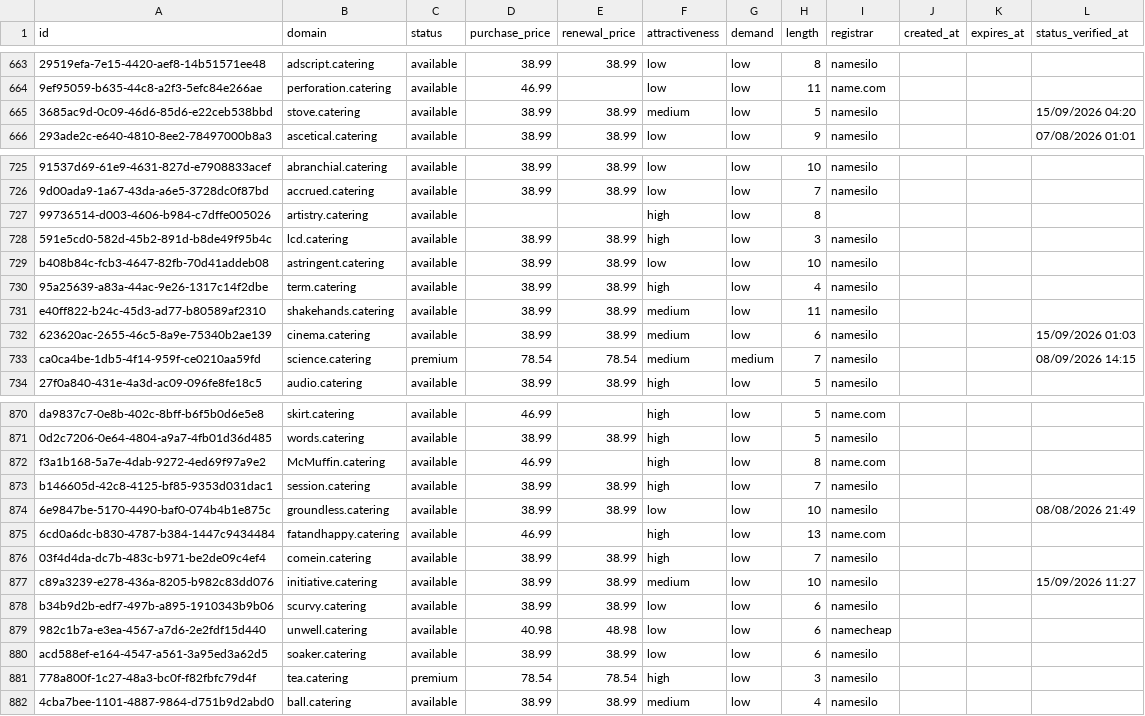
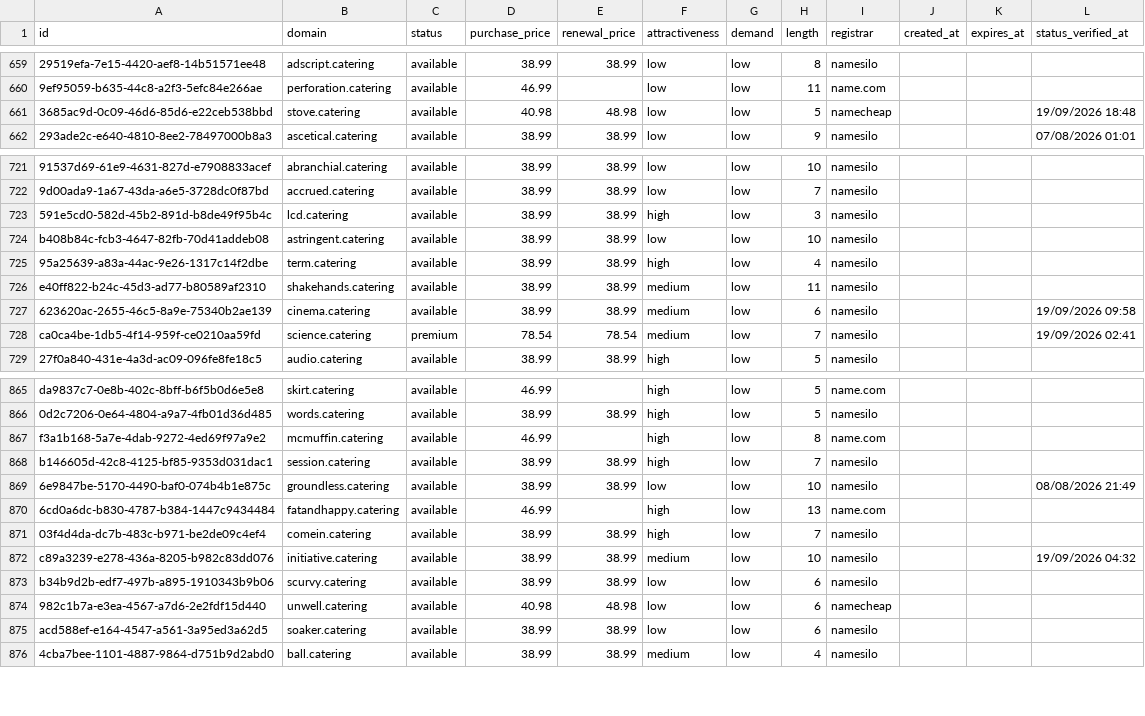
Before and after one commit to UniqueDomains/catering-oneword-domains, a CSV file: catering.csv, drawn as a sheet; only a part is shown, gaps mark what is left out; removed rows and columns are numbered as before the commit, all else as after; the diff covers the shown part only; the diff names each change by its address in the sheet, - before the commit and + after, or states it on an @@ line.

Commit message:
Domains update

```diff
--- a/catering.csv
+++ b/catering.csv
-D661 (purchase_price): 38.99
+D661 (purchase_price): 40.98
-E661 (renewal_price): 38.99
+E661 (renewal_price): 48.98
-F661 (attractiveness): medium
+F661 (attractiveness): low
-I661 (registrar): namesilo
+I661 (registrar): namecheap
-L661 (status_verified_at): 15/09/2026 04:20
+L661 (status_verified_at): 19/09/2026 18:48
-row 727: 99736514-d003-4606-b984-c7dffe005026 | artistry.catering | available |  |  | high | low | 8
-L727 (status_verified_at): 15/09/2026 01:03
+L727 (status_verified_at): 19/09/2026 09:58
-G728 (demand): medium
+G728 (demand): low
-L728 (status_verified_at): 08/09/2026 14:15
+L728 (status_verified_at): 19/09/2026 02:41
-B867 (domain): McMuffin.catering
+B867 (domain): mcmuffin.catering
-L872 (status_verified_at): 15/09/2026 11:27
+L872 (status_verified_at): 19/09/2026 04:32
-row 881: 778a800f-1c27-48a3-bc0f-f82fbfc79d4f | tea.catering | premium | 78.54 | 78.54 | high | low | 3 | namesilo
```
Also changed, not shown: 6 added rows, 4 removed rows and 87 edited cells elsewhere in this file, 4 other files.
